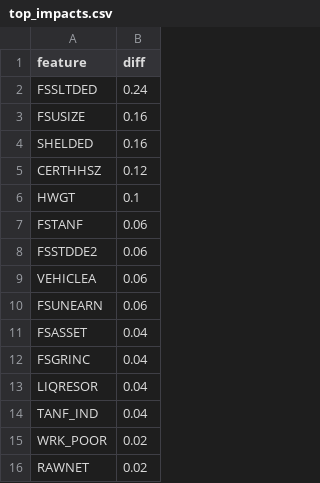
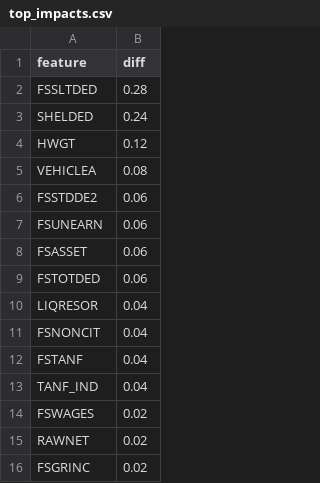
Before and after one commit to terraGIStics/SNAP-Project, a CSV file: Data/2018_Indicators/top_impacts.csv, drawn as a sheet.

```diff
--- a/Data/2018_Indicators/top_impacts.csv
+++ b/Data/2018_Indicators/top_impacts.csv
@@ -1,16 +1,16 @@
 feature,diff
-FSSLTDED,0.24
-FSUSIZE,0.16
-SHELDED,0.16
-CERTHHSZ,0.12
-HWGT,0.1
-FSTANF,0.06
+FSSLTDED,0.28
+SHELDED,0.24
+HWGT,0.12
+VEHICLEA,0.08
 FSSTDDE2,0.06
-VEHICLEA,0.06
 FSUNEARN,0.06
-FSASSET,0.04
-FSGRINC,0.04
+FSASSET,0.06
+FSTOTDED,0.06
 LIQRESOR,0.04
+FSNONCIT,0.04
+FSTANF,0.04
 TANF_IND,0.04
-WRK_POOR,0.02
+FSWAGES,0.02
 RAWNET,0.02
+FSGRINC,0.02
```
Also changed, not shown: Data/2018_Indicators/coef.csv, Data/2018_Indicators/coef_2018_state_avg.csv, 25 other files.
